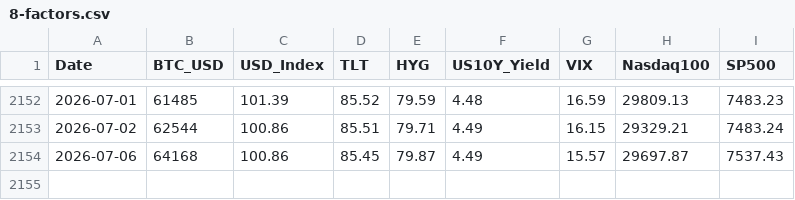
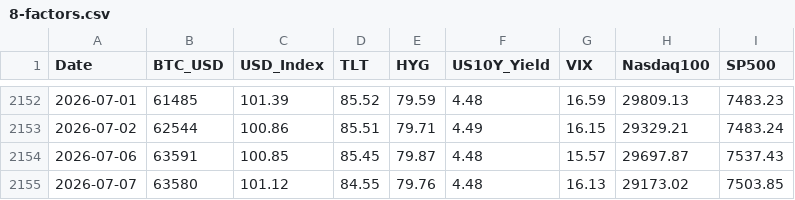
Before and after one commit to edwardchin811227/usmarket, a CSV file: data/8-factors.csv, drawn as a sheet; only a part is shown, gaps mark what is left out.

Commit message:
data: sync 8-factors 2026-07-07 22:40:19

```diff
--- a/data/8-factors.csv
+++ b/data/8-factors.csv
@@ -2153,2 +2153,3 @@ Date,BTC_USD,USD_Index,TLT,HYG,US10Y_Yield,VIX,Nasdaq100,SP500
 2026-07-02,62544,100.86,85.51,79.71,4.49,16.15,29329.21,7483.24
-2026-07-06,64168,100.86,85.45,79.87,4.49,15.57,29697.87,7537.43
+2026-07-06,63591,100.85,85.45,79.87,4.48,15.57,29697.87,7537.43
+2026-07-07,63580,101.12,84.55,79.76,4.48,16.13,29173.02,7503.85
```
